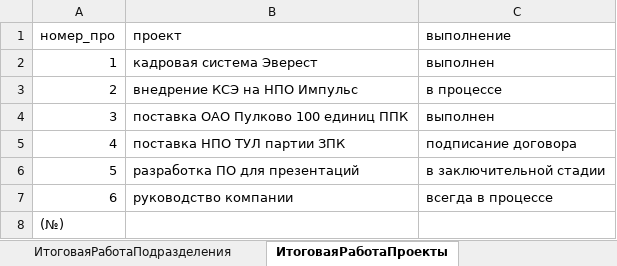
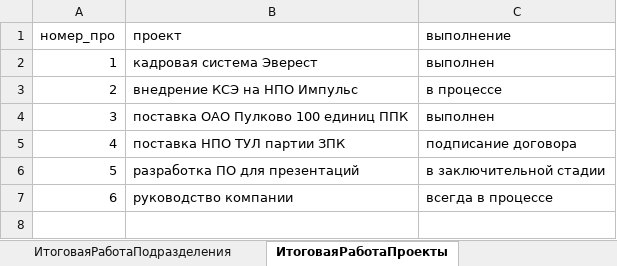
Before and after one commit to Quakumei/1st-semester, an Excel workbook: ЦГ/excel/Тампио.xlsm, sheet ИтоговаяРаботаПроекты, drawn as a sheet; values as stored, in another font and other column widths than the file's, no borders; the diff names each change by its address in the sheet, - before the commit and + after, or states it on an @@ line.

Commit message:
итоговая vba сделано

```diff
--- a/ЦГ/excel/Тампио.xlsm (sheet ИтоговаяРаботаПроекты)
+++ b/ЦГ/excel/Тампио.xlsm (sheet ИтоговаяРаботаПроекты)
-row 8: (№)
```
Also changed, not shown: sheet ИтоговаяРаботаБаза, sheet ИтоговаяРаботаДолжности, sheet ИтоговаяРаботаПодразделения, other sheet tabs, 1 other file.
